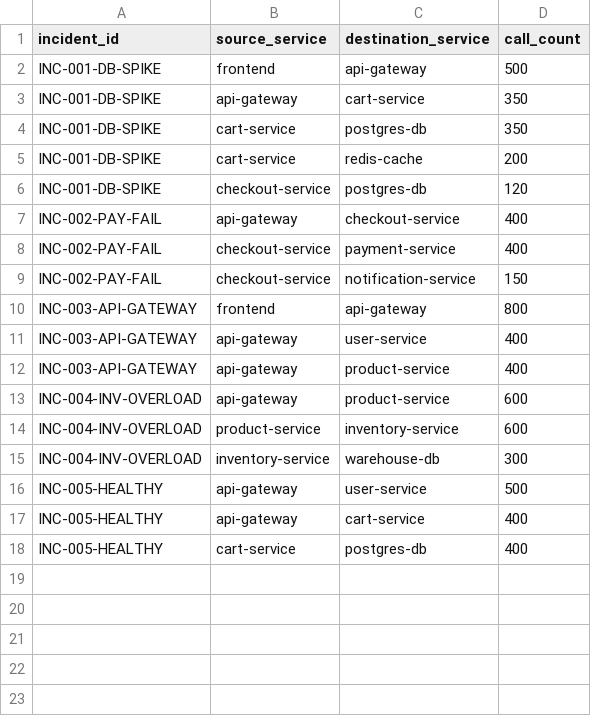
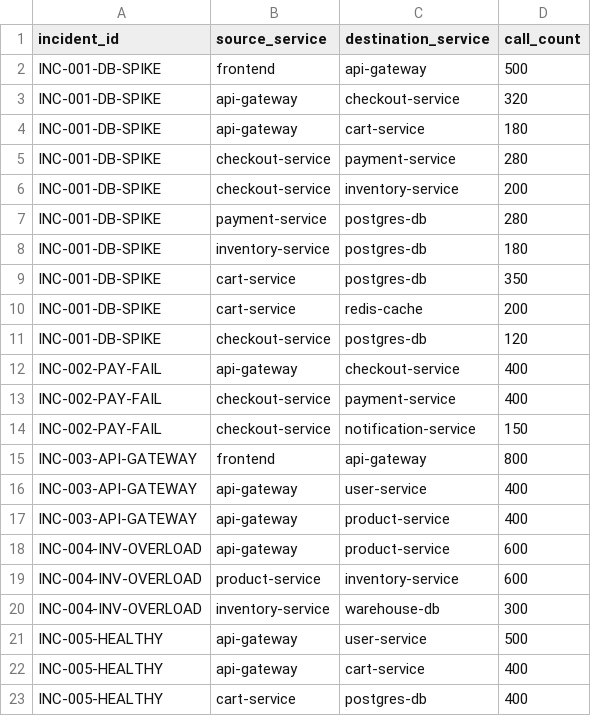
Before and after one commit to Hackotber-26/T10-Wow, a CSV file: data/dependencies.csv, drawn as a sheet.

```diff
--- a/data/dependencies.csv
+++ b/data/dependencies.csv
@@ -2,3 +2,8 @@ incident_id,source_service,destination_service,call_count
 INC-001-DB-SPIKE,frontend,api-gateway,500
-INC-001-DB-SPIKE,api-gateway,cart-service,350
+INC-001-DB-SPIKE,api-gateway,checkout-service,320
+INC-001-DB-SPIKE,api-gateway,cart-service,180
+INC-001-DB-SPIKE,checkout-service,payment-service,280
+INC-001-DB-SPIKE,checkout-service,inventory-service,200
+INC-001-DB-SPIKE,payment-service,postgres-db,280
+INC-001-DB-SPIKE,inventory-service,postgres-db,180
 INC-001-DB-SPIKE,cart-service,postgres-db,350
```
Also changed, not shown: data/logs.csv, data/traces.csv, 25 other files.
